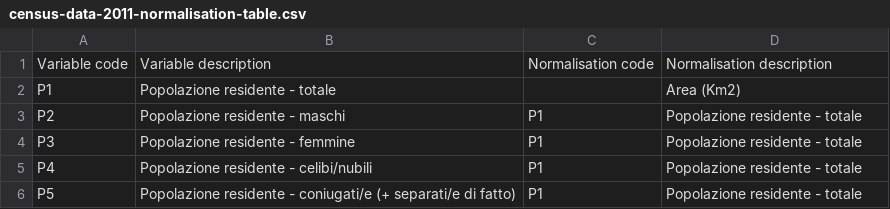
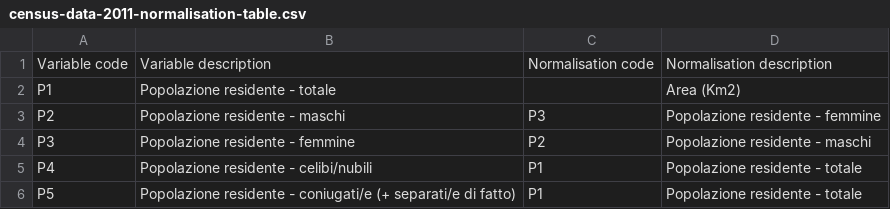
Before and after one commit to sdesabbata/2011-IEAC, a CSV file: 100-prep/census-data-2011-normalisation-table.csv, drawn as a sheet; only a part is shown; the diff covers the shown part only.

```diff
--- a/100-prep/census-data-2011-normalisation-table.csv
+++ b/100-prep/census-data-2011-normalisation-table.csv
@@ -2,4 +2,4 @@
 P1,Popolazione residente - totale,,Area (Km2)
-P2,Popolazione residente - maschi,P1,Popolazione residente - totale
-P3,Popolazione residente - femmine,P1,Popolazione residente - totale
+P2,Popolazione residente - maschi,P3,Popolazione residente - femmine
+P3,Popolazione residente - femmine,P2,Popolazione residente - maschi
 P4,Popolazione residente - celibi/nubili,P1,Popolazione residente - totale
```
Also changed, not shown: 86 edited cells elsewhere in this file, 5 other files.
